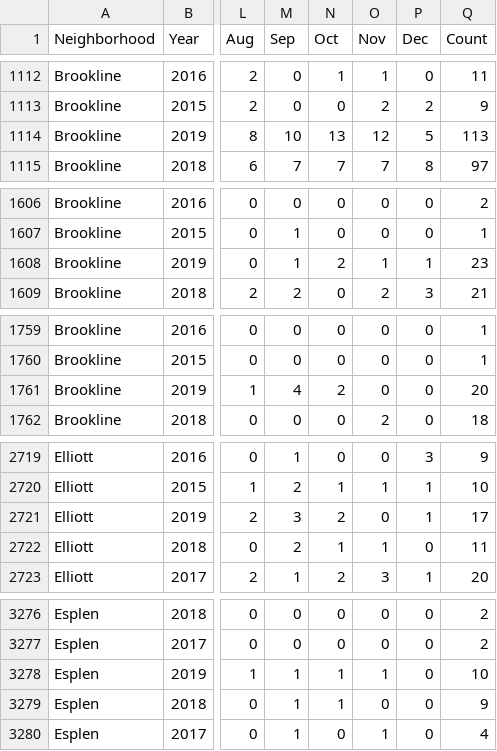
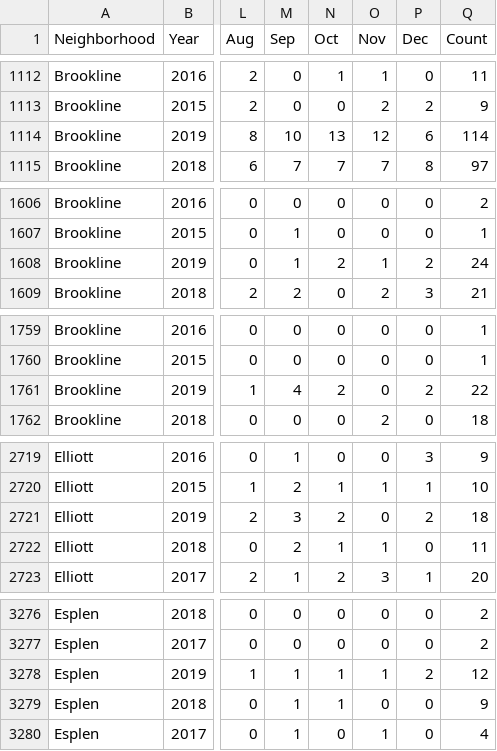
Before and after one commit to mhowe0422/mhowe0422.github.io, a CSV file: Zone6/Zone6data.csv, drawn as a sheet; only a part is shown, gaps mark what is left out; the diff covers the shown part only; the diff names each change by its address in the sheet, - before the commit and + after, or states it on an @@ line.

```diff
--- a/Zone6/Zone6data.csv
+++ b/Zone6/Zone6data.csv
-P1114 (Dec): 5
+P1114 (Dec): 6
-Q1114 (Count): 113
+Q1114 (Count): 114
-P1608 (Dec): 1
+P1608 (Dec): 2
-Q1608 (Count): 23
+Q1608 (Count): 24
-P1761 (Dec): 0
+P1761 (Dec): 2
-Q1761 (Count): 20
+Q1761 (Count): 22
-P2721 (Dec): 1
+P2721 (Dec): 2
-Q2721 (Count): 17
+Q2721 (Count): 18
-P3278 (Dec): 0
+P3278 (Dec): 2
-Q3278 (Count): 10
+Q3278 (Count): 12
```
Also changed, not shown: 2 edited cells elsewhere in this file, 1 other file.
